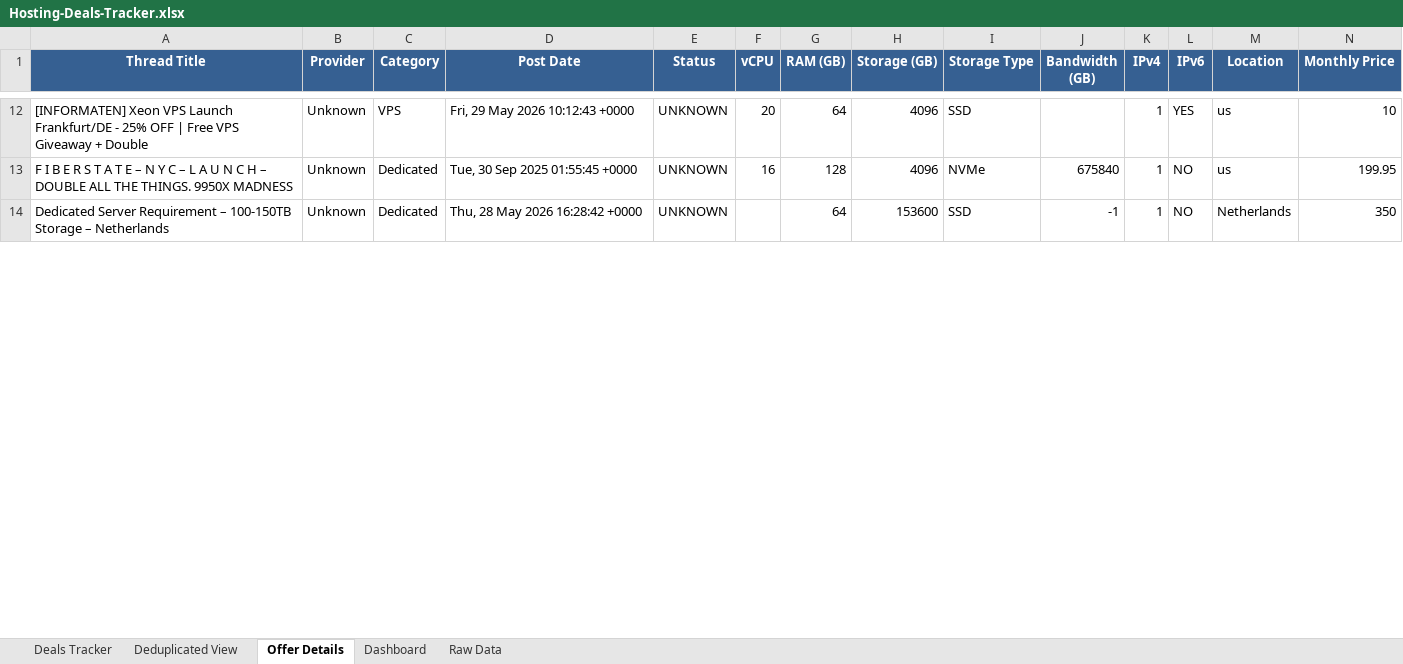
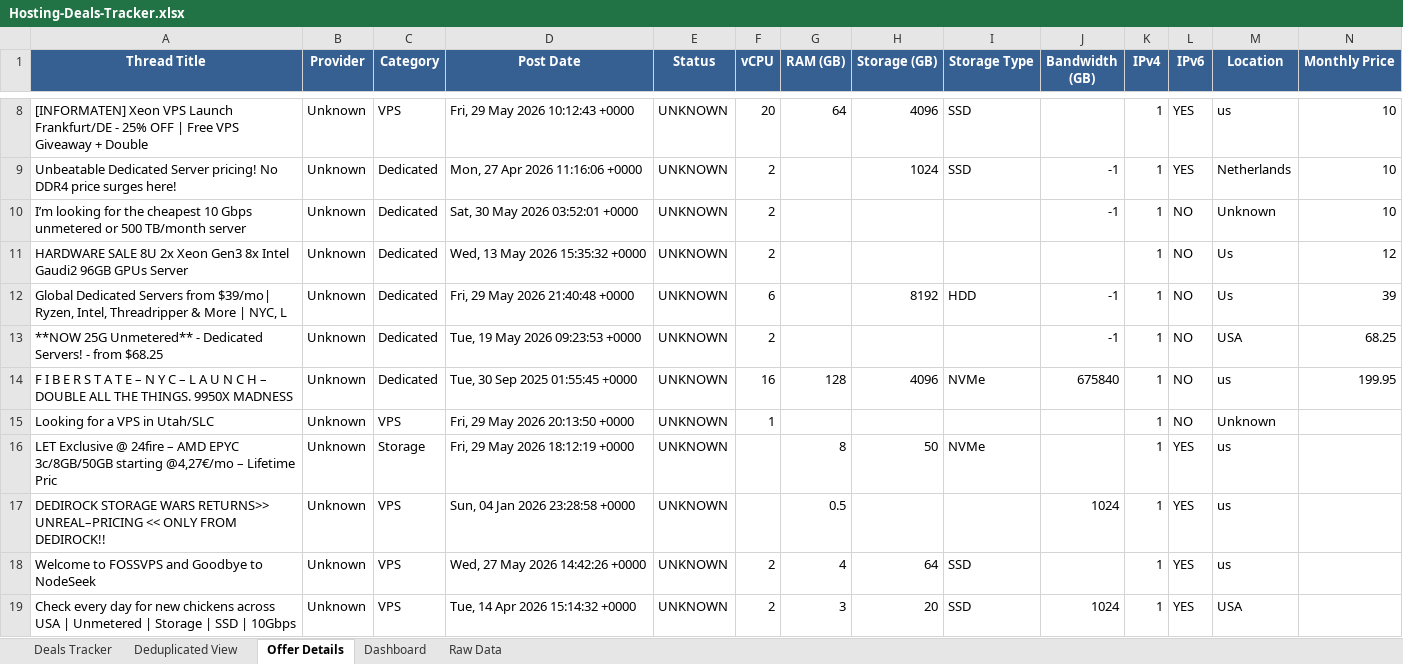
Before and after one commit to bojak83318/hosting-deals-tracker, an Excel workbook: output/Hosting-Deals-Tracker.xlsx, sheet Offer Details, drawn as a sheet; only a part is shown, gaps mark what is left out; values as stored, in another font and other column widths than the file's, no borders; removed rows and columns are numbered as before the commit, all else as after; rows hold the shown columns only; the diff covers the shown part only; the diff names each change by its address in the sheet, - before the commit and + after, or states it on an @@ line.

```diff
--- a/output/Hosting-Deals-Tracker.xlsx (sheet Offer Details)
+++ b/output/Hosting-Deals-Tracker.xlsx (sheet Offer Details)
+row 9: Unbeatable Dedicated Server pricing! No DDR4 price surges here! | Unknown | Dedicated | Mon, 27 Apr 2026 11:16:06 +0000 | UNKNOWN | 2 |  | 1024 | SSD | -1 | 1 | YES | Netherlands | 10
+row 10: I’m looking for the cheapest 10 Gbps unmetered or 500 TB/month server | Unknown | Dedicated | Sat, 30 May 2026 03:52:01 +0000 | UNKNOWN | 2 |  |  |  | -1 | 1 | NO | Unknown | 10
+row 11: HARDWARE SALE 8U 2x Xeon Gen3 8x Intel Gaudi2 96GB GPUs Server | Unknown | Dedicated | Wed, 13 May 2026 15:35:32 +0000 | UNKNOWN | 2 |  |  |  |  | 1 | NO | Us | 12
+row 12: Global Dedicated Servers from $39/mo| Ryzen, Intel, Threadripper & More | NYC, L | Unknown | Dedicated | Fri, 29 May 2026 21:40:48 +0000 | UNKNOWN | 6 |  | 8192 | HDD | -1 | 1 | NO | Us | 39
+row 13: **NOW 25G Unmetered** - Dedicated Servers! - from $68.25 | Unknown | Dedicated | Tue, 19 May 2026 09:23:53 +0000 | UNKNOWN | 2 |  |  |  | -1 | 1 | NO | USA | 68.25
-row 14: Dedicated Server Requirement – 100-150TB Storage – Netherlands | Unknown | Dedicated | Thu, 28 May 2026 16:28:42 +0000 | UNKNOWN |  | 64 | 153600 | SSD | -1 | 1 | NO | Netherlands | 350
+row 15: Looking for a VPS in Utah/SLC | Unknown | VPS | Fri, 29 May 2026 20:13:50 +0000 | UNKNOWN | 1 |  |  |  |  | 1 | NO | Unknown
+row 16: LET Exclusive @ 24fire – AMD EPYC 3c/8GB/50GB starting @4,27€/mo – Lifetime Pric | Unknown | Storage | Fri, 29 May 2026 18:12:19 +0000 | UNKNOWN |  | 8 | 50 | NVMe |  | 1 | YES | us
@@ row 21 moved to row 17: DEDIROCK STORAGE WARS RETURNS>> UNREAL–P… @@
+row 19: Check every day for new chickens across USA | Unmetered | Storage | SSD | 10Gbps | Unknown | VPS | Tue, 14 Apr 2026 15:14:32 +0000 | UNKNOWN | 2 | 3 | 20 | SSD | 1024 | 1 | YES | USA
```
Also changed, not shown: 3 added rows, 12 removed rows, 2 moved rows and 12 edited cells elsewhere in this sheet, sheet Raw Data, sheet Deals Tracker, sheet Deduplicated View, sheet Dashboard, 1 other file.
